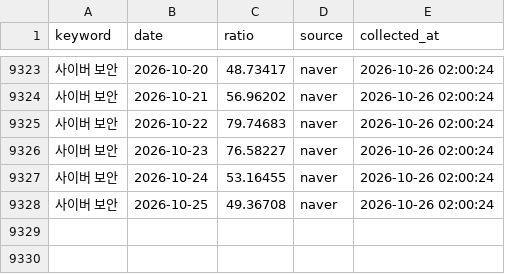
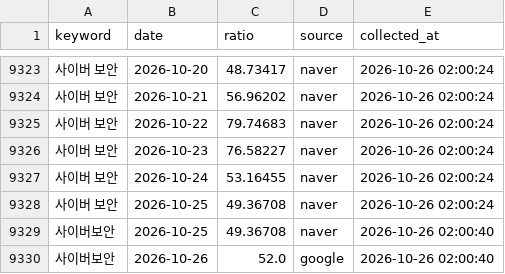
Before and after one commit to reinalee-bot/keyword-dashboard, a CSV file: data/trends.csv, drawn as a sheet; only a part is shown, gaps mark what is left out; the diff names each change by its address in the sheet, - before the commit and + after, or states it on an @@ line.

Commit message:
트렌드 수집: 사이버보안

```diff
--- a/data/trends.csv
+++ b/data/trends.csv
+row 9329: 사이버보안 | 2026-10-25 | 49.36708 | naver | 2026-10-26 02:00:40
+row 9330: 사이버보안 | 2026-10-26 | 52.0 | google | 2026-10-26 02:00:40
```
